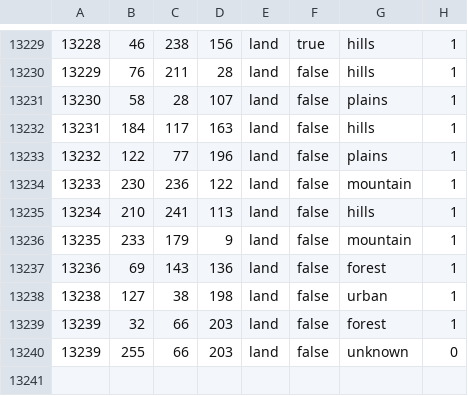
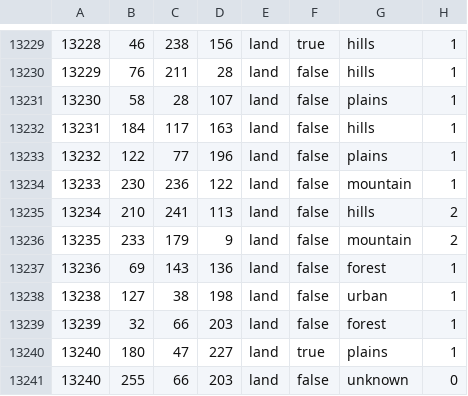
Before and after one commit to VikkarDev/Die-Gro-en-Kriege, a CSV file: greatwars/map/definition.csv.fixed.csv, drawn as a sheet; only a part is shown, gaps mark what is left out; addresses are those after the commit; the diff names each change by its address in the sheet, - before the commit and + after, or states it on an @@ line.

```diff
--- a/greatwars/map/definition.csv.fixed.csv
+++ b/greatwars/map/definition.csv.fixed.csv
-H13235:H13236: 1
+H13235:H13236: 2
+row 13240: 13240 | 180 | 47 | 227 | land | true | plains | 1
@@ column A renumbered from row 13241 down @@
```
Also changed, not shown: greatwars/map/definition.csv, 9 other files.
